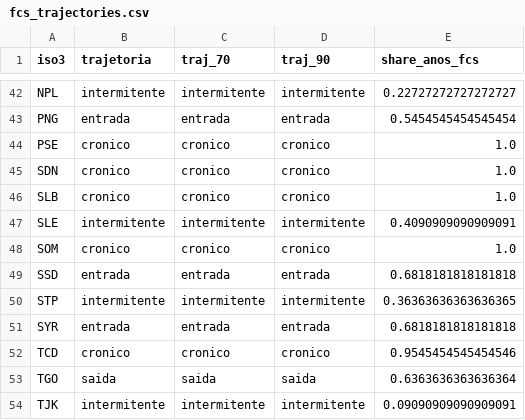
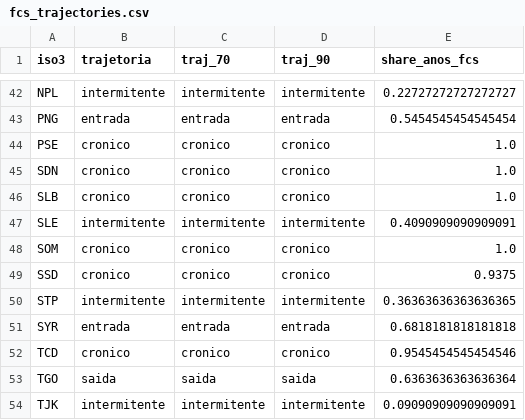
Before and after one commit to pbelushi/fcv-paper, a CSV file: outputs/r2/tables/fcs_trajectories.csv, drawn as a sheet; only a part is shown, gaps mark what is left out.

```diff
--- a/outputs/r2/tables/fcs_trajectories.csv
+++ b/outputs/r2/tables/fcs_trajectories.csv
@@ -48,3 +48,3 @@ SLE,intermitente,intermitente,intermitente,0.4090909090909091
 SOM,cronico,cronico,cronico,1.0
-SSD,entrada,entrada,entrada,0.6818181818181818
+SSD,cronico,cronico,cronico,0.9375
 STP,intermitente,intermitente,intermitente,0.36363636363636365
```
Also changed, not shown: outputs/r2/tables/fcs_decisions.csv, 1 other file.
